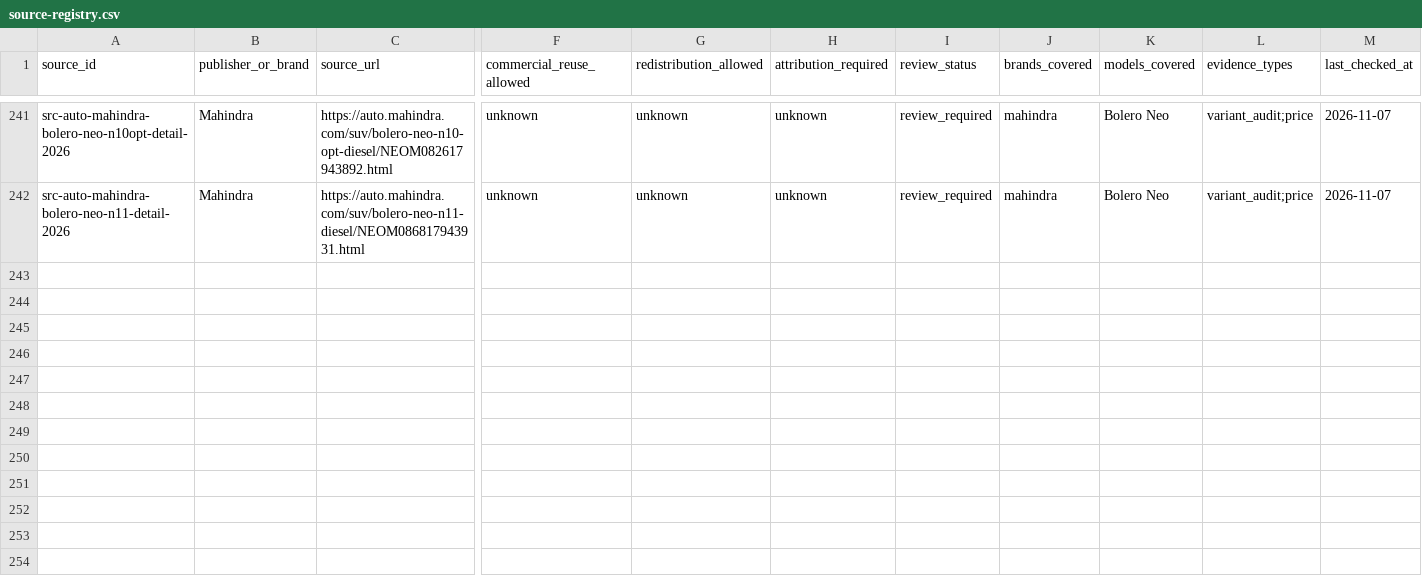
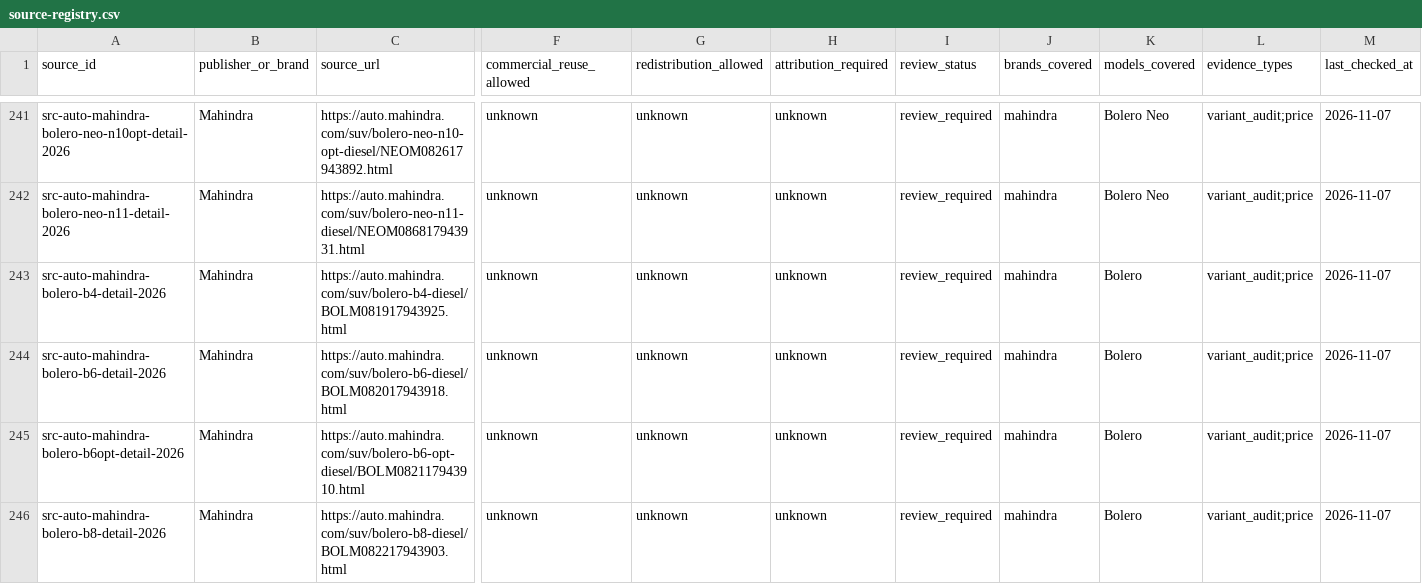
Before and after one commit to itrunks/motivo, a CSV file: data/source-registry.csv, drawn as a sheet; only a part is shown, gaps mark what is left out; rows hold the shown columns only; the diff names each change by its address in the sheet, - before the commit and + after, or states it on an @@ line.

Commit message:
sources: register Bolero current detail pages

```diff
--- a/data/source-registry.csv
+++ b/data/source-registry.csv
+row 243: src-auto-mahindra-bolero-b4-detail-2026 | Mahindra | https://auto.mahindra.com/suv/bolero-b4-diesel/BOLM081917943925.html | unknown | unknown | unknown | review_required | mahindra | Bolero | variant_audit;price | 2026-11-07
+row 244: src-auto-mahindra-bolero-b6-detail-2026 | Mahindra | https://auto.mahindra.com/suv/bolero-b6-diesel/BOLM082017943918.html | unknown | unknown | unknown | review_required | mahindra | Bolero | variant_audit;price | 2026-11-07
+row 245: src-auto-mahindra-bolero-b6opt-detail-2026 | Mahindra | https://auto.mahindra.com/suv/bolero-b6-opt-diesel/BOLM082117943910.html | unknown | unknown | unknown | review_required | mahindra | Bolero | variant_audit;price | 2026-11-07
+row 246: src-auto-mahindra-bolero-b8-detail-2026 | Mahindra | https://auto.mahindra.com/suv/bolero-b8-diesel/BOLM082217943903.html | unknown | unknown | unknown | review_required | mahindra | Bolero | variant_audit;price | 2026-11-07
```
